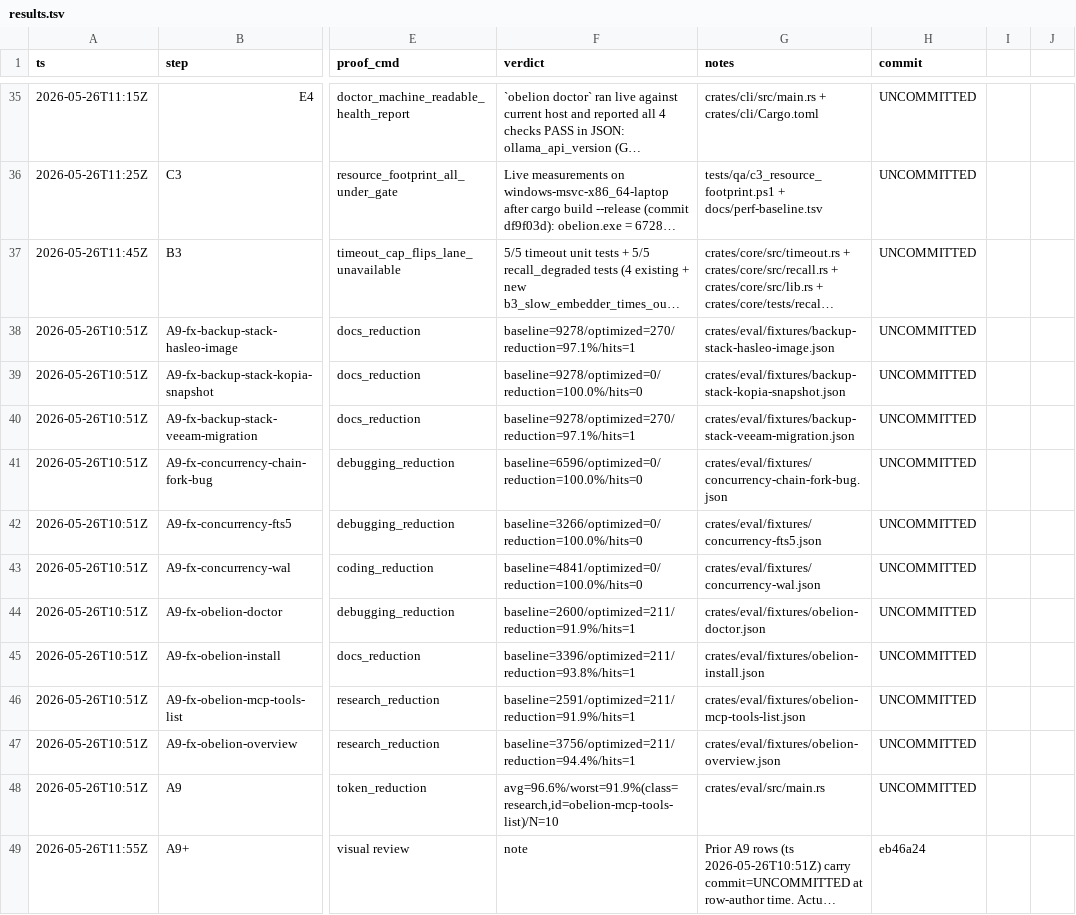
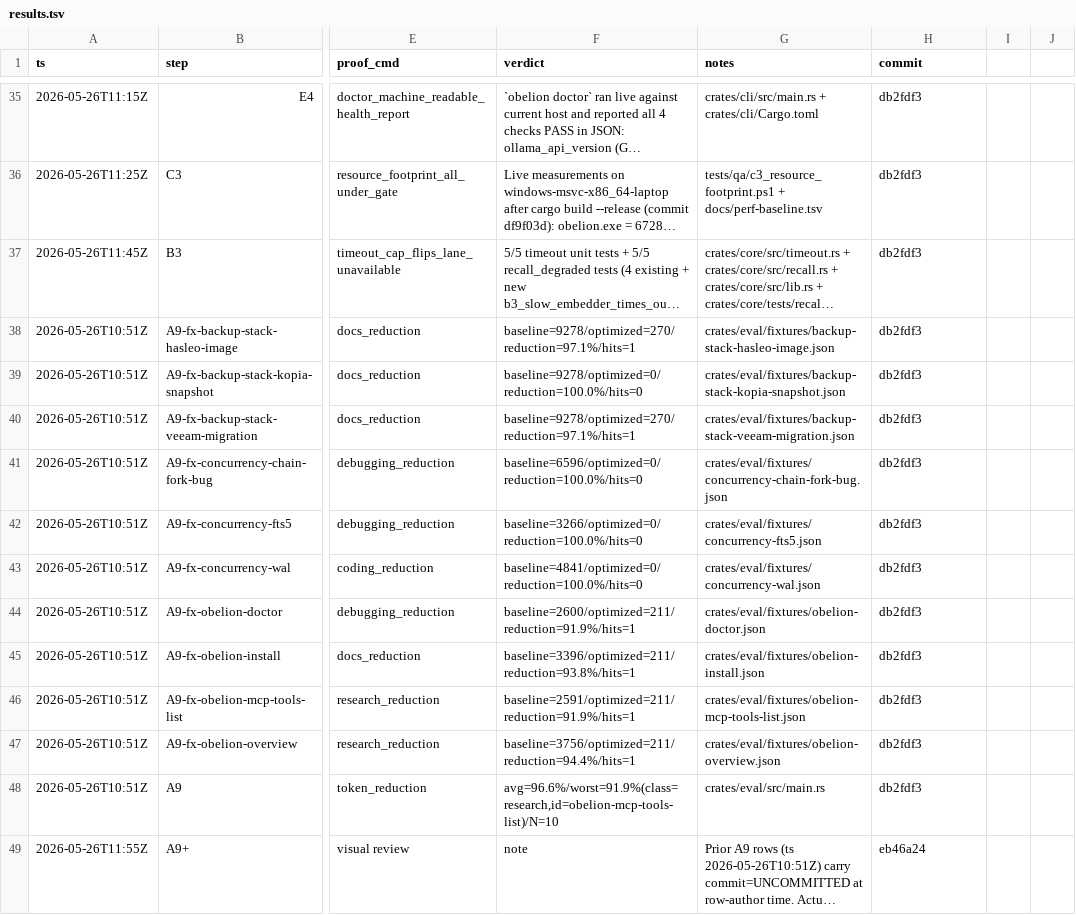
Before and after one commit to antonio-amore-akiki/amore, a TSV file: docs/results.tsv, drawn as a sheet; only a part is shown, gaps mark what is left out; long unchanged cells end in …; the diff covers the shown part only; the diff names each change by its address in the sheet, - before the commit and + after, or states it on an @@ line.

```diff
--- a/docs/results.tsv
+++ b/docs/results.tsv
-H35:H48 (commit): UNCOMMITTED
+H35:H48 (commit): db2fdf3
```
Also changed, not shown: 164 edited cells elsewhere in this file.
